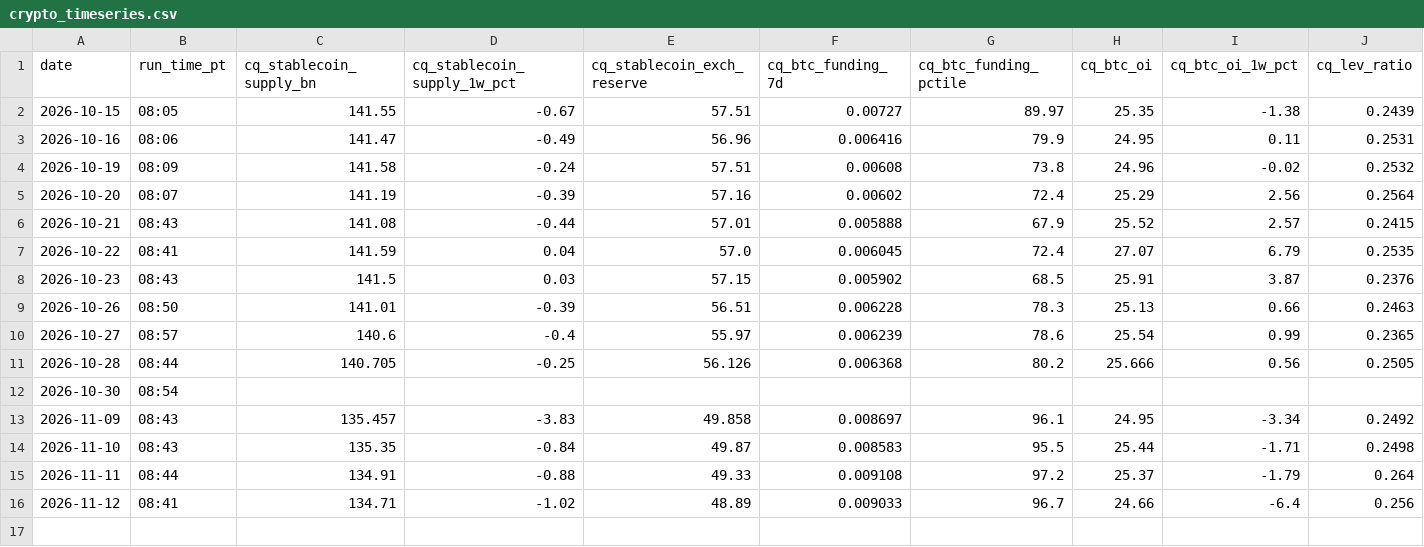
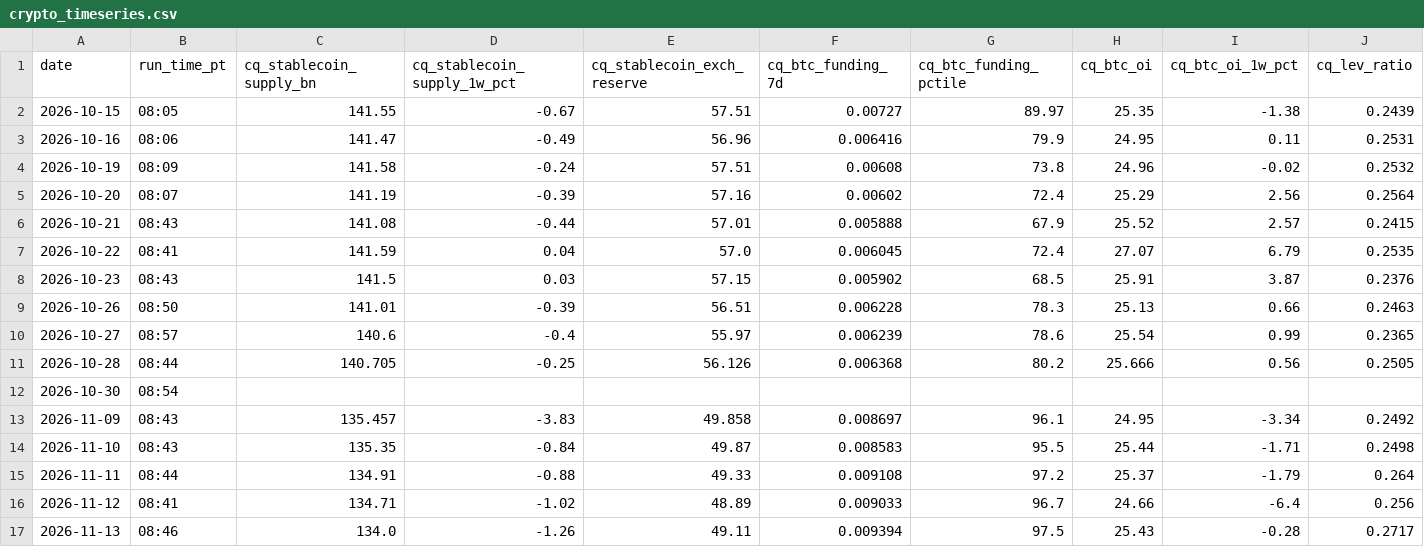
Before and after one commit to jemondragon/newsdata-mcp-server, a CSV file: fuse/history/crypto_timeseries.csv, drawn as a sheet; only a part is shown; rows hold the shown columns only; the diff names each change by its address in the sheet, - before the commit and + after, or states it on an @@ line.

```diff
--- a/fuse/history/crypto_timeseries.csv
+++ b/fuse/history/crypto_timeseries.csv
+row 17: 2026-11-13 | 08:46 | 134.0 | -1.26 | 49.11 | 0.009394 | 97.5 | 25.43 | -0.28 | 0.2717
```
Also changed, not shown: fuse/history/flag_events.csv, fuse/history/fuse_timeseries.csv, 1 other file.
